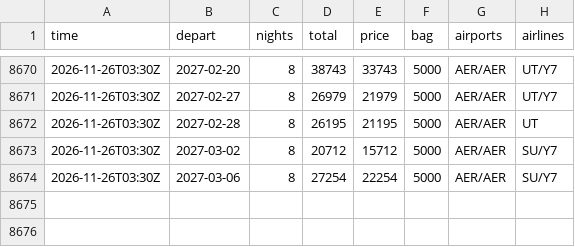
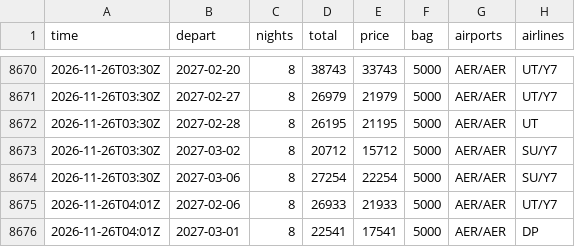
Before and after one commit to JohnLennon000/ski-tickets, a CSV file: docs/data/trips/polyana.csv, drawn as a sheet; only a part is shown, gaps mark what is left out.

```diff
--- a/docs/data/trips/polyana.csv
+++ b/docs/data/trips/polyana.csv
@@ -8674 +8674,3 @@ time,depart,nights,total,price,bag,airports,airlines
 2026-11-26T03:30Z,2027-03-06,8,27254,22254,5000,AER/AER,SU/Y7
+2026-11-26T04:01Z,2027-02-06,8,26933,21933,5000,AER/AER,UT/Y7
+2026-11-26T04:01Z,2027-03-01,8,22541,17541,5000,AER/AER,DP
```
Also changed, not shown: docs/data/best.csv, docs/data/trips/caucasus.csv, 3 other files.
